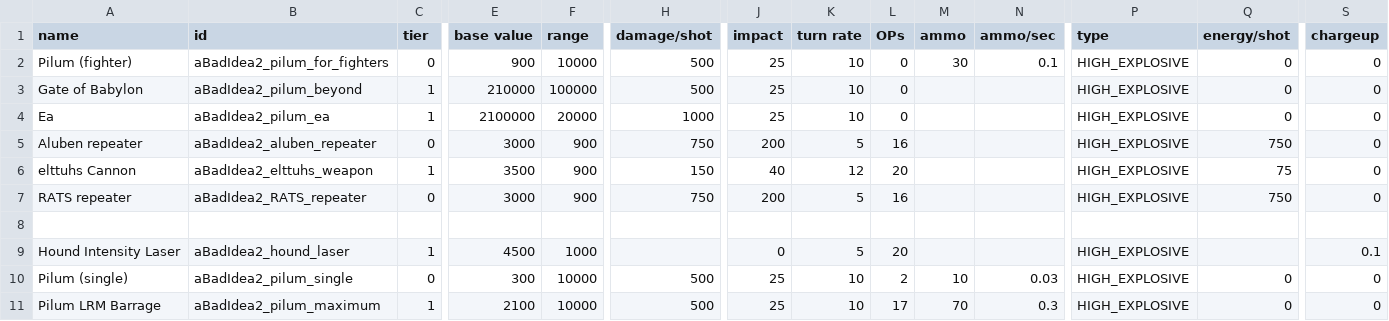
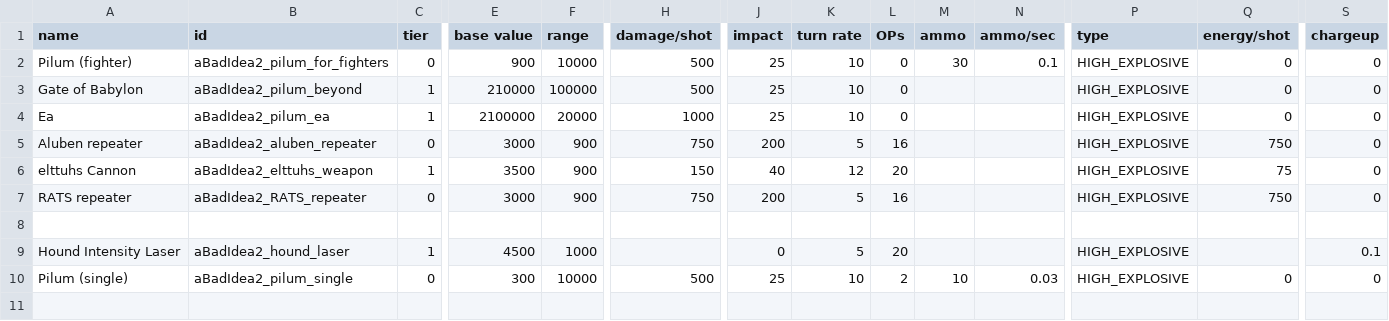
Before and after one commit to lolghurt/iam2-blursed, a CSV file: data/weapons/weapon_data.csv, drawn as a sheet; only a part is shown, gaps mark what is left out; rows hold the shown columns only; the diff names each change by its address in the sheet, - before the commit and + after, or states it on an @@ line.

```diff
--- a/data/weapons/weapon_data.csv
+++ b/data/weapons/weapon_data.csv
-row 11: Pilum LRM Barrage | aBadIdea2_pilum_maximum | 1 | 2100 | 10000 | 500 | 25 | 10 | 17 | 70 | 0.3 | HIGH_EXPLOSIVE | 0 | 0
```
Also changed, not shown: data/config/vayraBounties/unique_bounty_data.csv, data/strings/descriptions.csv, 21 other files.
